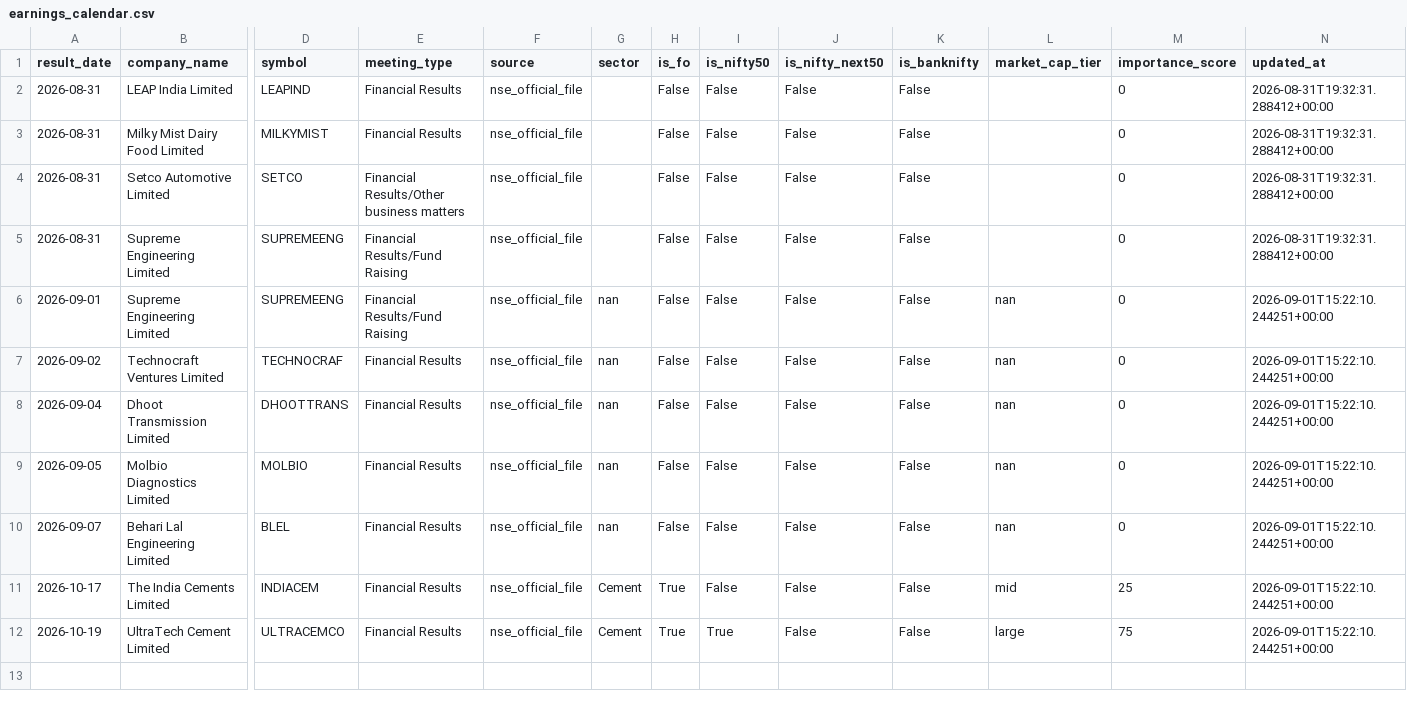
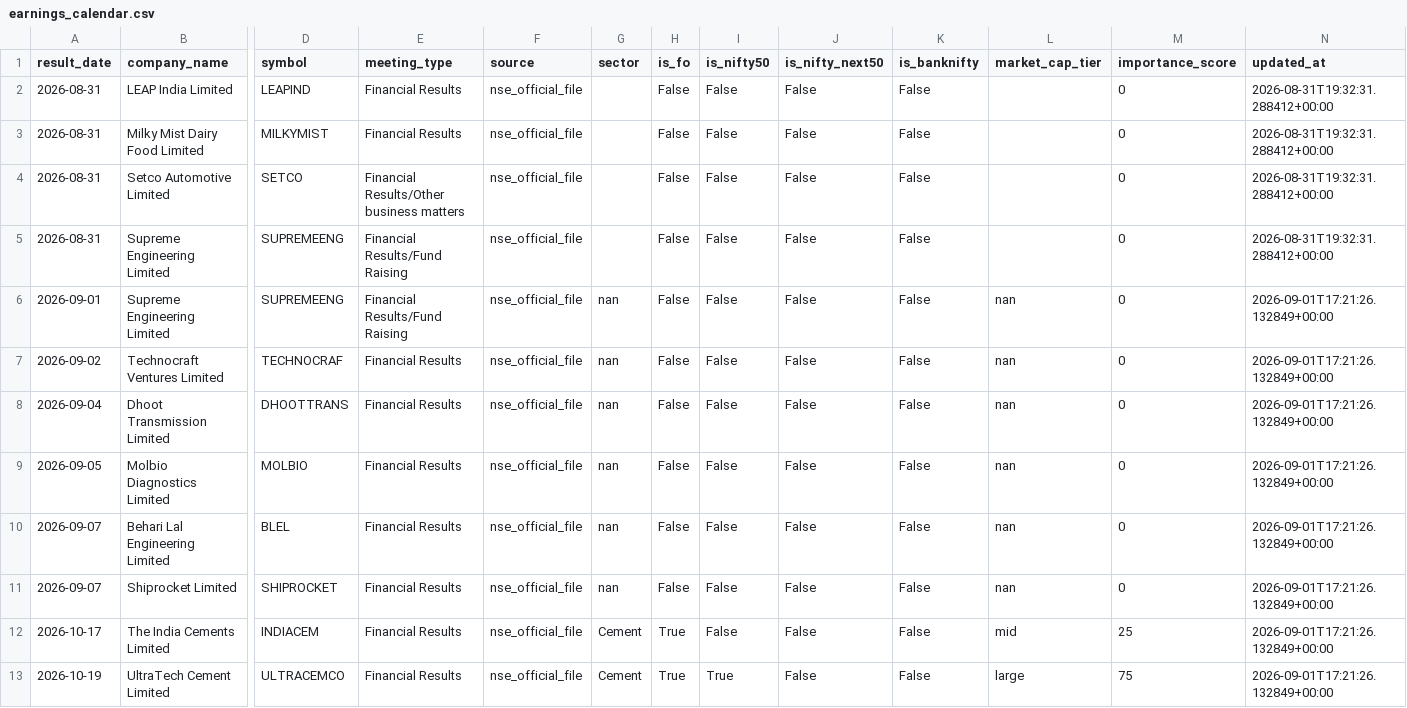
Before and after one commit to atharvagrawal28/fo_platform, a CSV file: data/earnings_calendar.csv, drawn as a sheet; only a part is shown, gaps mark what is left out; addresses are those after the commit; rows hold the shown columns only; the diff names each change by its address in the sheet, - before the commit and + after, or states it on an @@ line.

```diff
--- a/data/earnings_calendar.csv
+++ b/data/earnings_calendar.csv
-N6:N10 (updated_at): 2026-09-01T15:22:10.244251+00:00
+N6:N10 (updated_at): 2026-09-01T17:21:26.132849+00:00
+row 11: 2026-09-07 | Shiprocket Limited | SHIPROCKET | Financial Results | nse_official_file | nan | False | False | False | False | nan | 0 | 2026-09-01T17:21:26.132849+00:00
-N12:N13 (updated_at): 2026-09-01T15:22:10.244251+00:00
+N12:N13 (updated_at): 2026-09-01T17:21:26.132849+00:00
```
Also changed, not shown: 1 other file.
